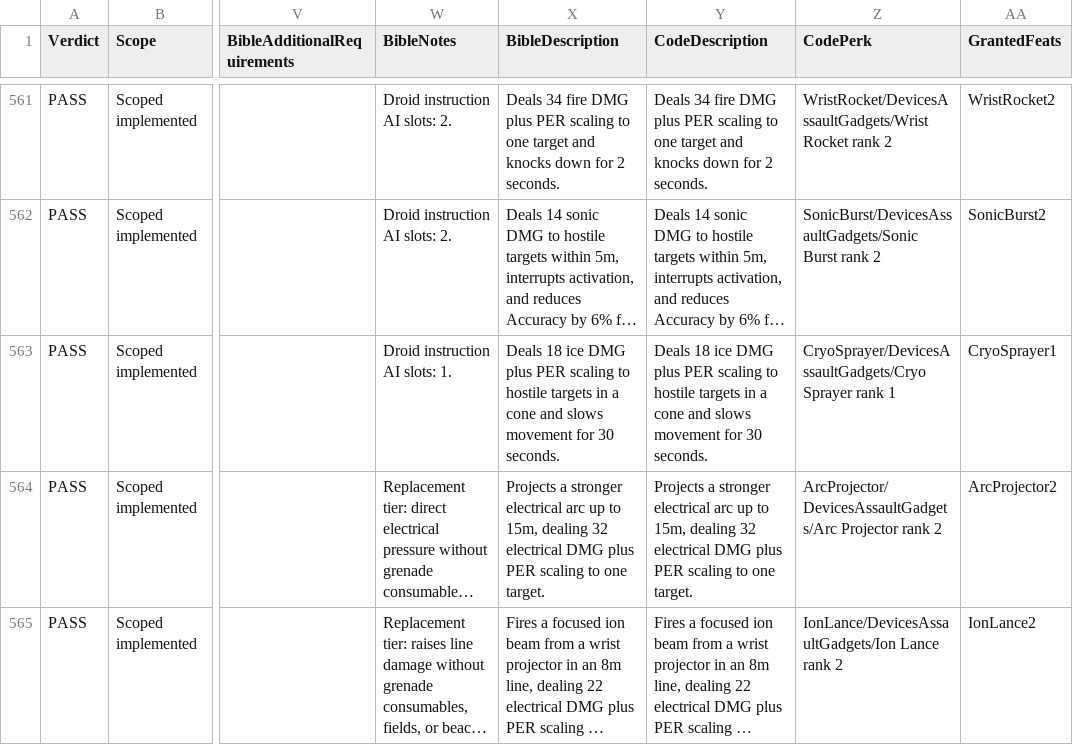
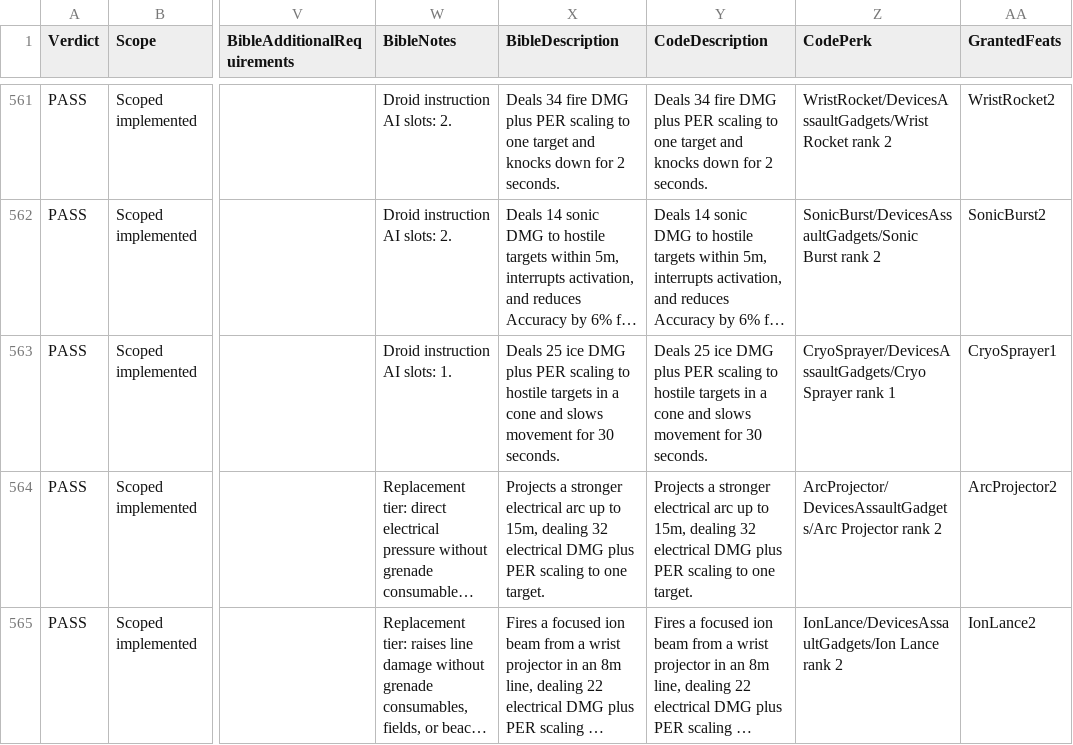
Before and after one commit to zunath/SWLOR_NWN, a CSV file: SWLOR.Game.Server/Readmes/CombatUpgradeBibleImplementationReview.csv, drawn as a sheet; only a part is shown, gaps mark what is left out; long unchanged cells end in …; the diff names each change by its address in the sheet, - before the commit and + after, or states it on an @@ line.

```diff
--- a/SWLOR.Game.Server/Readmes/CombatUpgradeBibleImplementationReview.csv
+++ b/SWLOR.Game.Server/Readmes/CombatUpgradeBibleImplementationReview.csv
-X563 (BibleDescription): Deals 18 ice DMG…
+X563 (BibleDescription): Deals 25 ice DMG…
-Y563 (CodeDescription): Deals 18 ice DMG…
+Y563 (CodeDescription): Deals 25 ice DMG…
```
Also changed, not shown: SWLOR.Game.Server/Readmes/CombatUpgradeBiblePerkManifest.csv, 2 other files.
